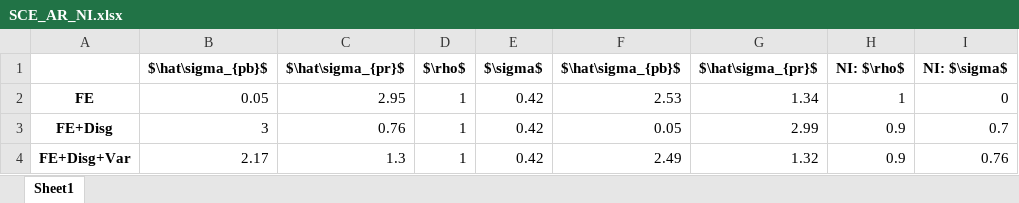
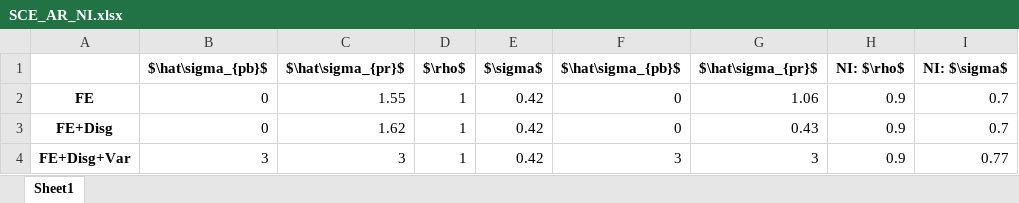
Before and after one commit to iworld1991/InfVar, an Excel workbook: workingfolder/python/tables/SCE_AR_NI.xlsx, sheet Sheet1, drawn as a sheet; values as stored, in another font and other column widths than the file's, no borders; the diff names each change by its address in the sheet, - before the commit and + after, or states it on an @@ line.

```diff
--- a/workingfolder/python/tables/SCE_AR_NI.xlsx (sheet Sheet1)
+++ b/workingfolder/python/tables/SCE_AR_NI.xlsx (sheet Sheet1)
-B2: 0.05
+B2: 0
-C2: 2.95
+C2: 1.55
-F2: 2.53
+F2: 0
-G2: 1.34
+G2: 1.06
-H2: 1
+H2: 0.9
-I2: 0
+I2: 0.7
-B3: 3
+B3: 0
-C3: 0.76
+C3: 1.62
-F3: 0.05
+F3: 0
-G3: 2.99
+G3: 0.43
-B4: 2.17
+B4: 3
-C4: 1.3
+C4: 3
-F4: 2.49
+F4: 3
-G4: 1.32
+G4: 3
-I4: 0.76
+I4: 0.77
```
Also changed, not shown: tables/Est.xlsx, workingfolder/python/tables/SCE_AR_DENI.xlsx, 39 other files.
